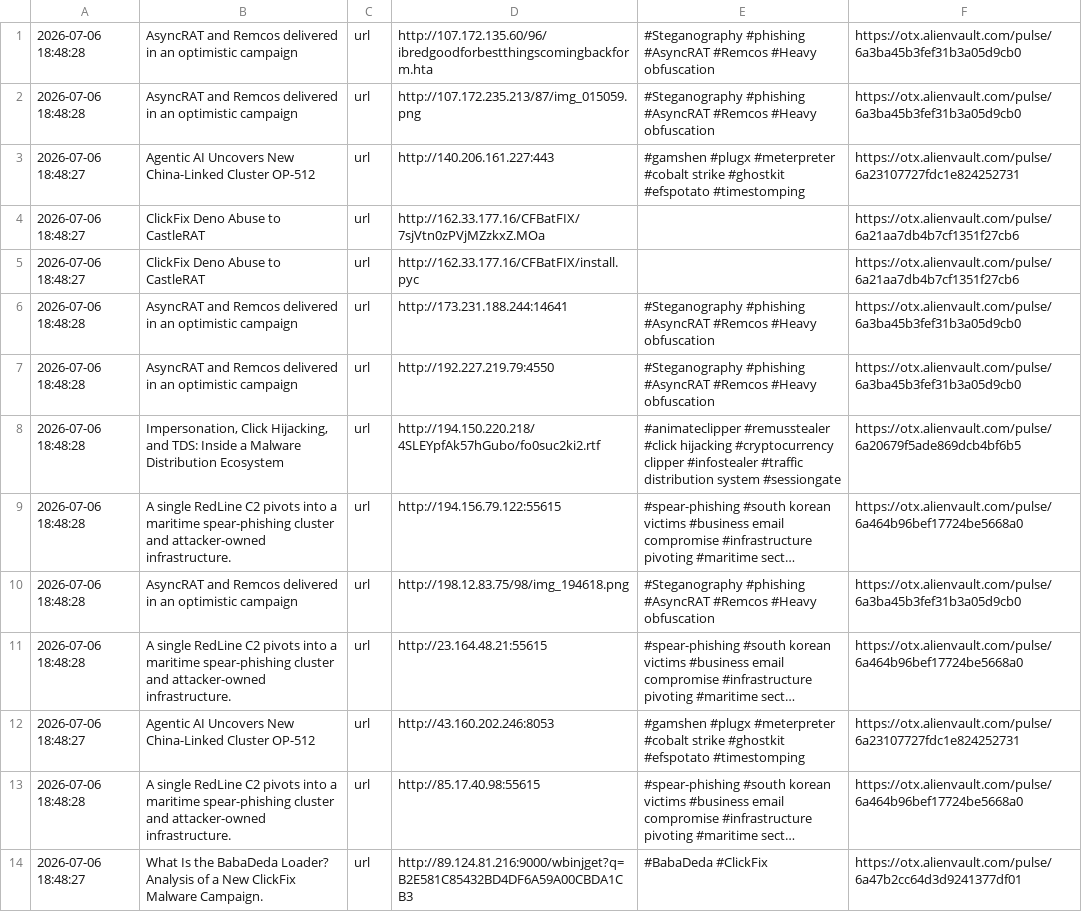
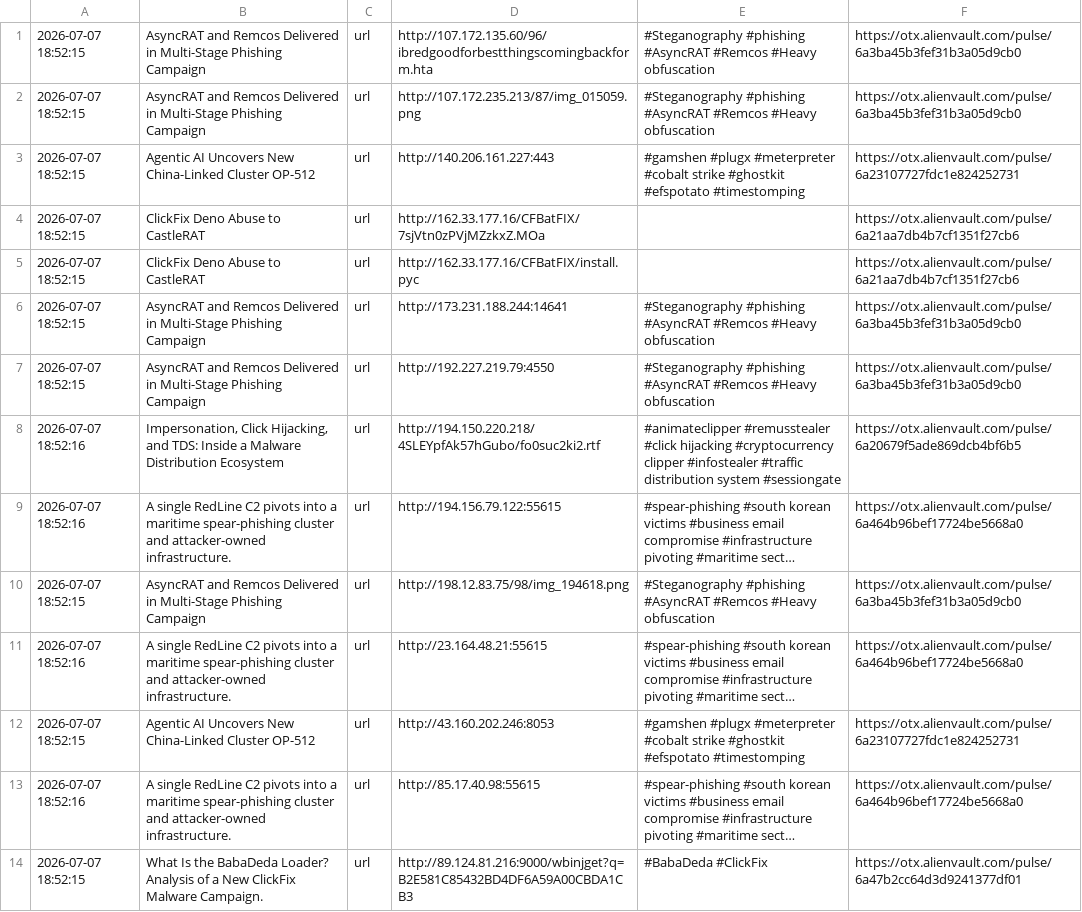
Before and after one commit to 0xShun/Threat-Intel-Data-Pipeline, a CSV file: reports/otx_urls.csv, drawn as a sheet; only a part is shown; long unchanged cells end in …; the diff covers the shown part only; the diff names each change by its address in the sheet, - before the commit and + after, or states it on an @@ line.

```diff
--- a/reports/otx_urls.csv
+++ b/reports/otx_urls.csv
-A1:A2: 2026-07-06 18:48:28
+A1:A2: 2026-07-07 18:52:15
-B1:B2: …and Remcos delivered in an optimistic campaign
+B1:B2: …and Remcos Delivered in Multi-Stage Phishing Campaign
-A3:A5: 2026-07-06 18:48:27
+A3:A5: 2026-07-07 18:52:15
-A6:A7: 2026-07-06 18:48:28
+A6:A7: 2026-07-07 18:52:15
-B6:B7: …and Remcos delivered in an optimistic campaign
+B6:B7: …and Remcos Delivered in Multi-Stage Phishing Campaign
-A8:A9: 2026-07-06 18:48:28
+A8:A9: 2026-07-07 18:52:16
-A10: 2026-07-06 18:48:28
+A10: 2026-07-07 18:52:15
-B10: …and Remcos delivered in an optimistic campaign
+B10: …and Remcos Delivered in Multi-Stage Phishing Campaign
-A11: 2026-07-06 18:48:28
+A11: 2026-07-07 18:52:16
-A12: 2026-07-06 18:48:27
+A12: 2026-07-07 18:52:15
-A13: 2026-07-06 18:48:28
+A13: 2026-07-07 18:52:16
-A14: 2026-07-06 18:48:27
+A14: 2026-07-07 18:52:15
```
Also changed, not shown: 10 added rows, 2 removed rows and 40 edited cells elsewhere in this file, reports/otx_domains.csv, reports/scored_ips.csv, 19 other files.
